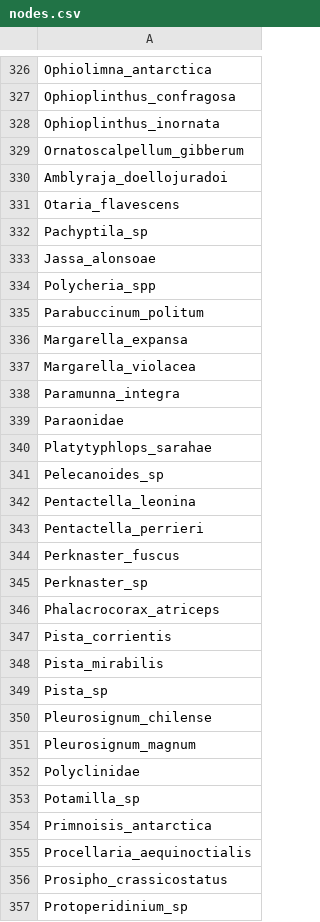
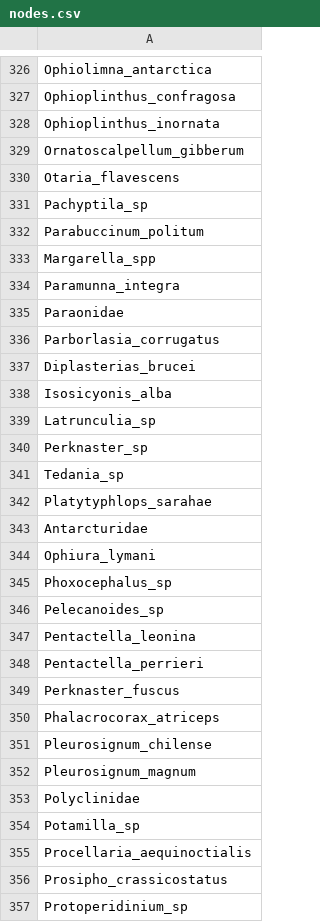
Before and after one commit to TomasMarina/TrophicInteractions_MPABancoBurdwood, a CSV file: Community/nodes.csv, drawn as a sheet; only a part is shown, gaps mark what is left out; the diff covers the shown part only.

```diff
--- a/Community/nodes.csv
+++ b/Community/nodes.csv
@@ -329,13 +329,18 @@ Ophioplinthus_inornata
 Ornatoscalpellum_gibberum
-Amblyraja_doellojuradoi
 Otaria_flavescens
 Pachyptila_sp
-Jassa_alonsoae
-Polycheria_spp
 Parabuccinum_politum
-Margarella_expansa
-Margarella_violacea
+Margarella_spp
 Paramunna_integra
 Paraonidae
+Parborlasia_corrugatus
+Diplasterias_brucei
+Isosicyonis_alba
+Latrunculia_sp
+Perknaster_sp
+Tedania_sp
 Platytyphlops_sarahae
+Antarcturidae
+Ophiura_lymani
+Phoxocephalus_sp
 Pelecanoides_sp
@@ -344,7 +349,3 @@ Pentactella_perrieri
 Perknaster_fuscus
-Perknaster_sp
 Phalacrocorax_atriceps
-Pista_corrientis
-Pista_mirabilis
-Pista_sp
 Pleurosignum_chilense
@@ -353,3 +354,2 @@ Polyclinidae
 Potamilla_sp
-Primnoisis_antarctica
 Procellaria_aequinoctialis
```
Also changed, not shown: 25 added rows, 41 removed rows, 45 moved rows and 17 edited cells elsewhere in this file, data/ListaEspecies_AMPNBB_sep_22.csv, results/spp_prop_sep22.csv, 9 other files.
